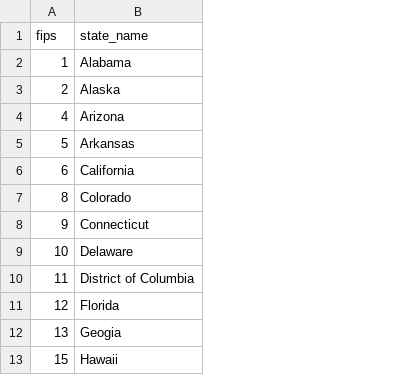
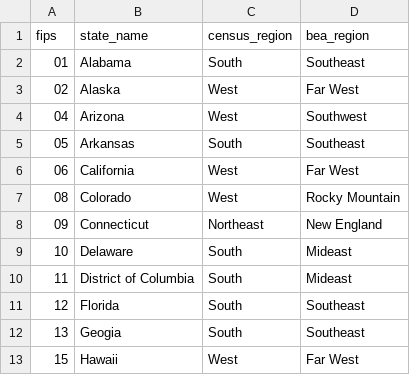
Before and after one commit to Quartz/midwest-inequality, a CSV file: fips_lookup.csv, drawn as a sheet; only a part is shown; the diff names each change by its address in the sheet, - before the commit and + after, or states it on an @@ line.

```diff
--- a/fips_lookup.csv
+++ b/fips_lookup.csv
+column C (census_region), rows 2-13: South | West | West | South | West | West | Northeast | South | South | South | South | West
+column D (bea_region), rows 2-13: Southeast | Far West | Southwest | Southeast | Far West | Rocky Mountain | New England | Mideast | Mideast | Southeast | Southeast | Far West
-A2 (fips): 1
+A2 (fips): 01
-A3 (fips): 2
+A3 (fips): 02
-A4 (fips): 4
+A4 (fips): 04
-A5 (fips): 5
+A5 (fips): 05
-A6 (fips): 6
+A6 (fips): 06
-A7 (fips): 8
+A7 (fips): 08
-A8 (fips): 9
+A8 (fips): 09
```
Also changed, not shown: 3 other files.
